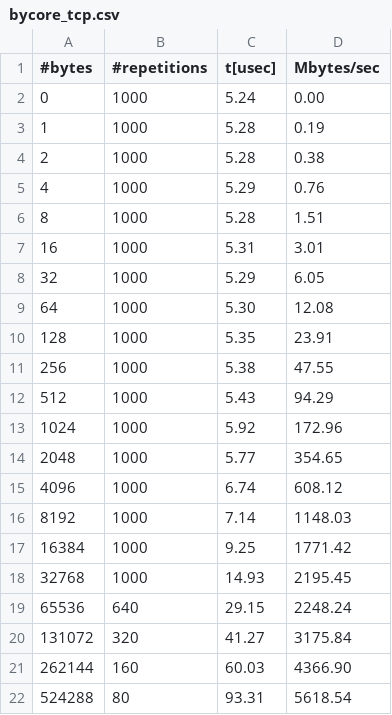
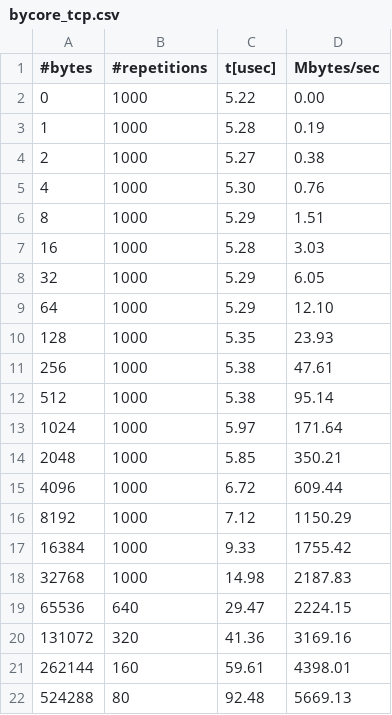
Before and after one commit to BernardoManfriani/HPCAssignment, a CSV file: bycore_tcp.csv, drawn as a sheet; only a part is shown; the diff covers the shown part only.

```diff
--- a/bycore_tcp.csv
+++ b/bycore_tcp.csv
@@ -1,22 +1,22 @@
 #bytes,#repetitions,t[usec],Mbytes/sec
-0,1000,5.24,0.00
+0,1000,5.22,0.00
 1,1000,5.28,0.19
-2,1000,5.28,0.38
-4,1000,5.29,0.76
-8,1000,5.28,1.51
-16,1000,5.31,3.01
+2,1000,5.27,0.38
+4,1000,5.30,0.76
+8,1000,5.29,1.51
+16,1000,5.28,3.03
 32,1000,5.29,6.05
-64,1000,5.30,12.08
-128,1000,5.35,23.91
-256,1000,5.38,47.55
-512,1000,5.43,94.29
-1024,1000,5.92,172.96
-2048,1000,5.77,354.65
-4096,1000,6.74,608.12
-8192,1000,7.14,1148.03
-16384,1000,9.25,1771.42
-32768,1000,14.93,2195.45
-65536,640,29.15,2248.24
-131072,320,41.27,3175.84
-262144,160,60.03,4366.90
-524288,80,93.31,5618.54
+64,1000,5.29,12.10
+128,1000,5.35,23.93
+256,1000,5.38,47.61
+512,1000,5.38,95.14
+1024,1000,5.97,171.64
+2048,1000,5.85,350.21
+4096,1000,6.72,609.44
+8192,1000,7.12,1150.29
+16384,1000,9.33,1755.42
+32768,1000,14.98,2187.83
+65536,640,29.47,2224.15
+131072,320,41.36,3169.16
+262144,160,59.61,4398.01
+524288,80,92.48,5669.13
```
Also changed, not shown: 6 edited cells elsewhere in this file, by_socket_vader.csv, bycore_ucx.csv, 7 other files.
